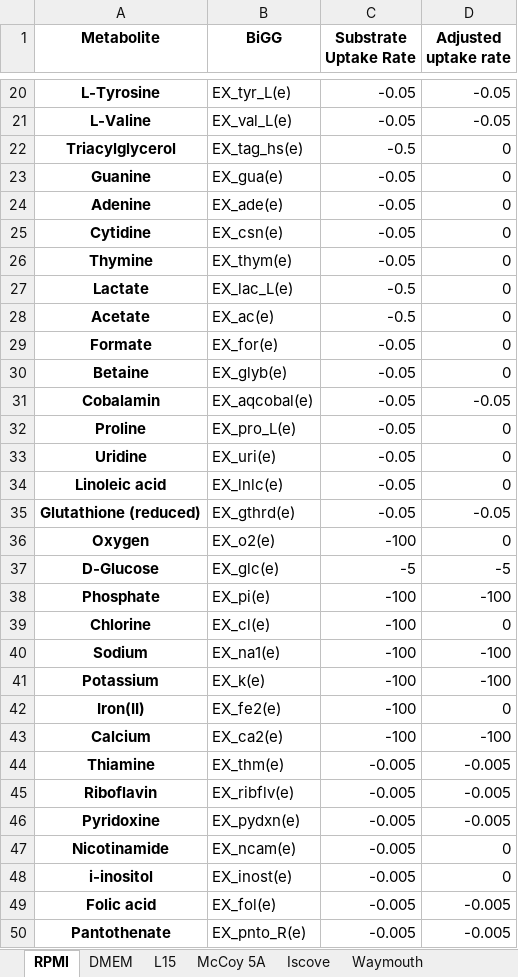
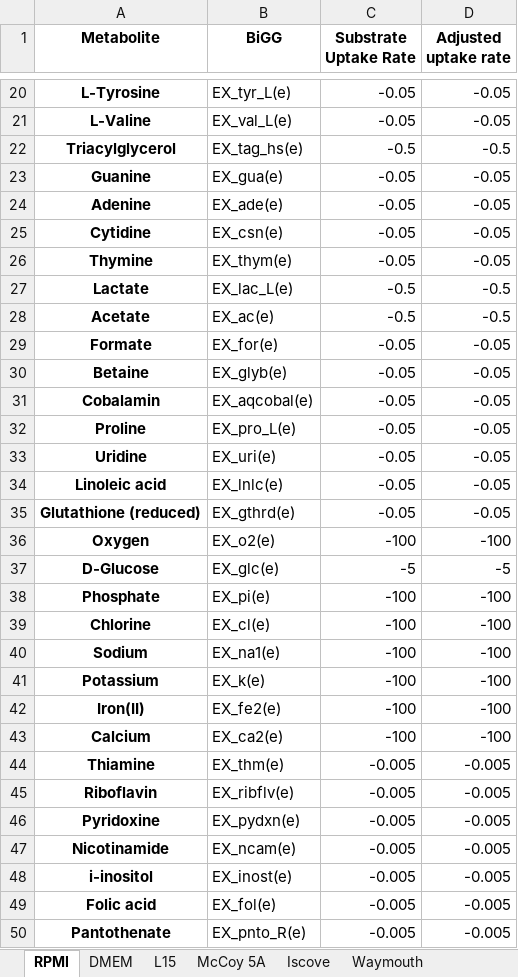
Before and after one commit to sriram-lab/egem, an Excel workbook: data/uptake.xlsx, sheet RPMI, drawn as a sheet; only a part is shown, gaps mark what is left out; values as stored, in another font and other column widths than the file's, no borders; the diff covers the shown part only; the diff names each change by its address in the sheet, - before the commit and + after, or states it on an @@ line.

```diff
--- a/data/uptake.xlsx (sheet RPMI)
+++ b/data/uptake.xlsx (sheet RPMI)
-D22 (Adjusted uptake rate): 0
+D22 (Adjusted uptake rate): -0.5
-D23:D26 (Adjusted uptake rate): 0
+D23:D26 (Adjusted uptake rate): -0.05
-D27:D28 (Adjusted uptake rate): 0
+D27:D28 (Adjusted uptake rate): -0.5
-D29:D30 (Adjusted uptake rate): 0
+D29:D30 (Adjusted uptake rate): -0.05
-D32:D34 (Adjusted uptake rate): 0
+D32:D34 (Adjusted uptake rate): -0.05
-D36 (Adjusted uptake rate): 0
+D36 (Adjusted uptake rate): -100
-D39 (Adjusted uptake rate): 0
+D39 (Adjusted uptake rate): -100
-D42 (Adjusted uptake rate): 0
+D42 (Adjusted uptake rate): -100
-D47:D48 (Adjusted uptake rate): 0
+D47:D48 (Adjusted uptake rate): -0.005
```
Also changed, not shown: 23 edited cells elsewhere in this sheet, sheet L15, sheet Waymouth, sheet RPMI w Gln, sheet DMEM, sheet Iscove, sheet MCDB105, 12 more sheets, 6 other files.
